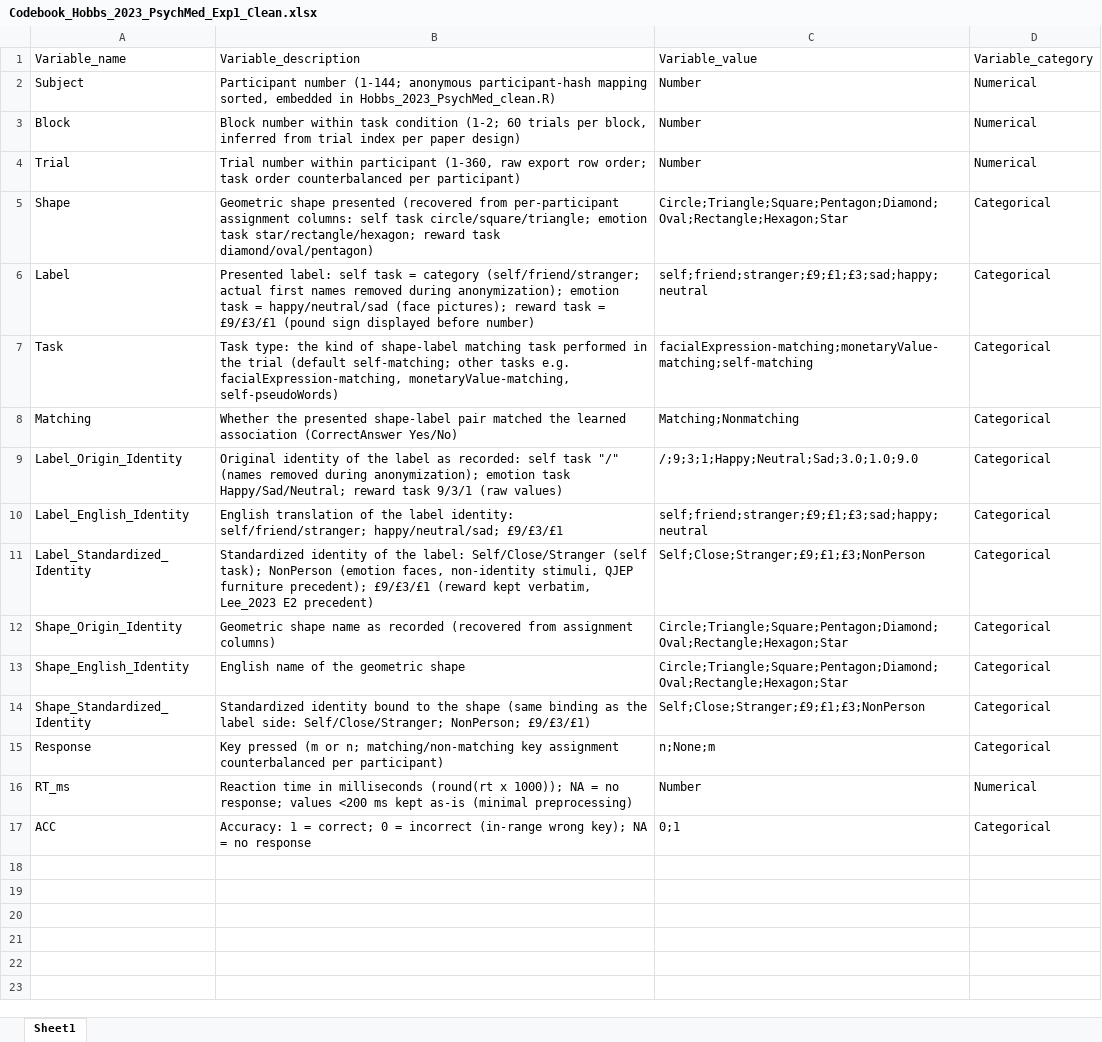
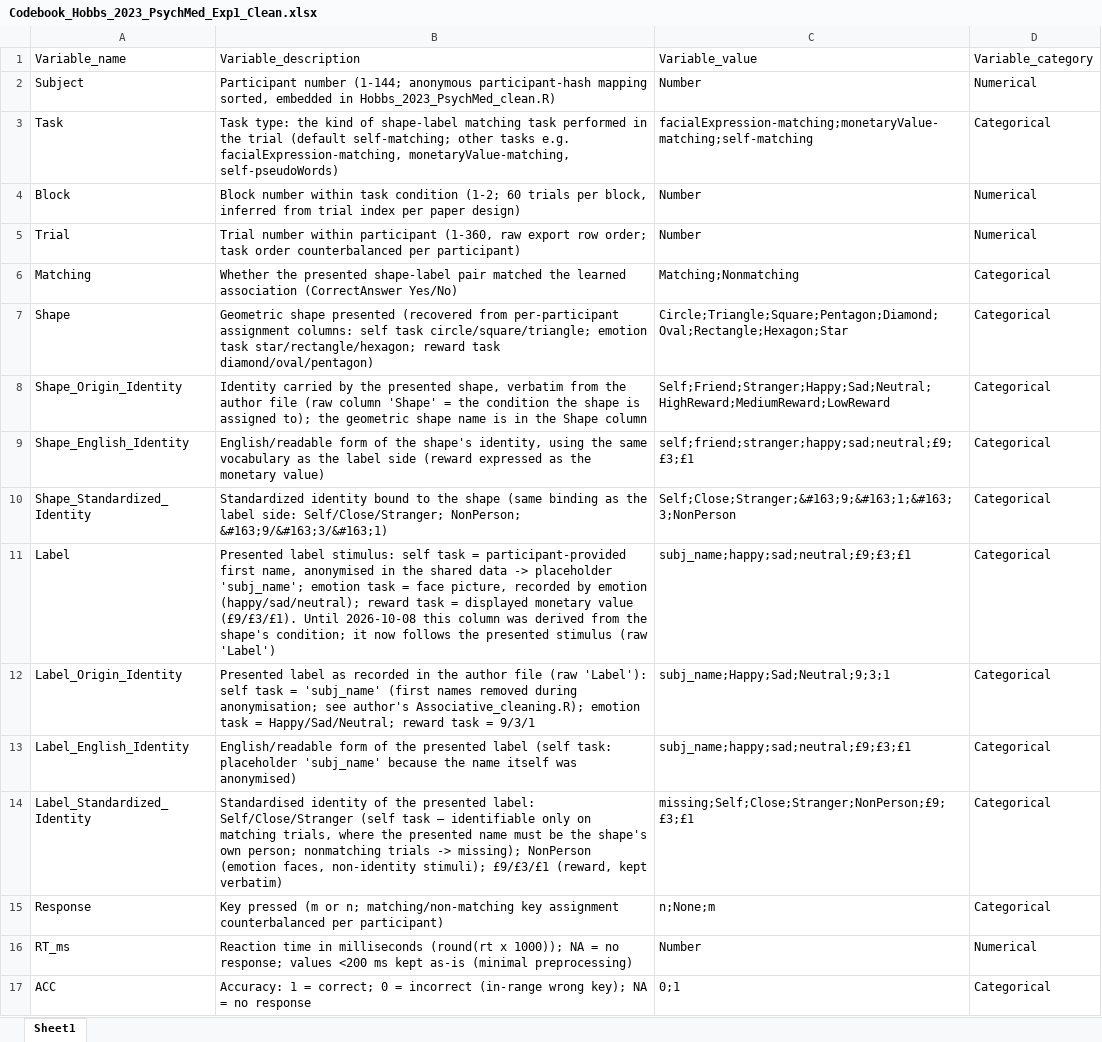
Before and after one commit to Chuan-Peng-Lab/SPE_Database, an Excel workbook: 1_Data/Hobbs_2023_PsychMed/Codebook_Hobbs_2023_PsychMed_Exp1_Clean.xlsx, sheet Sheet1, drawn as a sheet; values as stored, in another font and other column widths than the file's, no borders; removed rows and columns are numbered as before the commit, all else as after; the diff names each change by its address in the sheet, - before the commit and + after, or states it on an @@ line.

Commit message:
data(corrections): CorrResponse alignment, Xu matching key, Orellana shape identity, Hobbs label side, Wozniak Task
- Navon_2021_psyarxiv Exp1-4 / Amodeo_2024_CABN Exp1: CorrResponse re-aligned to
  the trial it belongs to (it had been pasted in raw-file order); 0 rows now
  violate ACC == (Response == CorrResponse)
- Xu_2022_CurrPsych Exp1: Matching recomputed from each participant's own yes key
  (21,048 rows were inverted for the 52 participants whose yes key is 'f');
  verified with the raw rule (Correctanswer == Yes) == (Shape == Label)
- Orellana-Corrales_2021_APP Exp1: shape-to-identity binding is counterbalanced
  per participant (17:17); it is now read directly from the author's E-Prime
  learning frames and cross-checked against the raw Matching structure - the
  previous fixed Kreis->Fremder mapping was wrong for 17 participants
- Hobbs_2023_PsychMed: label side follows the presented stimulus (raw Label),
  not the shape's condition; self-task labels were anonymised by the author ->
  placeholder 'subj_name' (identity where inferable, else missing); Shape
  Origin/English now carry the shape's identity instead of the geometric name
- Wozniak_2018_PLOS Exp1/Exp2: missing standard 'Task' column added; Exp1
  codebook gained the previously undocumented 'Response' row
- scripts, codebooks, raw files and the Orellana exp JSON updated accordingly

```diff
--- a/1_Data/Hobbs_2023_PsychMed/Codebook_Hobbs_2023_PsychMed_Exp1_Clean.xlsx (sheet Sheet1)
+++ b/1_Data/Hobbs_2023_PsychMed/Codebook_Hobbs_2023_PsychMed_Exp1_Clean.xlsx (sheet Sheet1)
@@ row 7 moved to row 3: Task @@
@@ row 8 moved to row 6: Matching @@
+row 8: Shape_Origin_Identity | Identity carried by the presented shape, verbatim from the author file (raw column 'Shape' = the condition the shape is assigned to); the geometric shape name is in the Shape column | Self;Friend;Stranger;Happy;Sad;Neutral;HighReward;MediumReward;LowReward | Categorical
+row 9: Shape_English_Identity | English/readable form of the shape's identity, using the same vocabulary as the label side (reward expressed as the monetary value) | self;friend;stranger;happy;sad;neutral;£9;£3;£1 | Categorical
+row 10: Shape_Standardized_Identity | Standardized identity bound to the shape (same binding as the label side: Self/Close/Stranger; NonPerson; &#163;9/&#163;3/&#163;1) | Self;Close;Stranger;&#163;9;&#163;1;&#163;3;NonPerson | Categorical
-B11: Presented label: self task = category (self/friend/stranger; actual first names removed during anonymization); emotion task = happy/neutral/sad (face pictures); reward task = £9/£3/£1 (pound sign displayed before number)
+B11: Presented label stimulus: self task = participant-provided first name, anonymised in the shared data -> placeholder 'subj_name'; emotion task = face picture, recorded by emotion (happy/sad/neutral); reward task = displayed monetary value (£9/£3/£1). Until 2026-10-08 this column was derived from the shape's condition; it now follows the presented stimulus (raw 'Label')
-C11: self;friend;stranger;£9;£1;£3;sad;happy;neutral
+C11: subj_name;happy;sad;neutral;£9;£3;£1
-B12: Original identity of the label as recorded: self task "/" (names removed during anonymization); emotion task Happy/Sad/Neutral; reward task 9/3/1 (raw values)
+B12: Presented label as recorded in the author file (raw 'Label'): self task = 'subj_name' (first names removed during anonymisation; see author's Associative_cleaning.R); emotion task = Happy/Sad/Neutral; reward task = 9/3/1
-C12: /;9;3;1;Happy;Neutral;Sad;3.0;1.0;9.0
+C12: subj_name;Happy;Sad;Neutral;9;3;1
-B13: English translation of the label identity: self/friend/stranger; happy/neutral/sad; £9/£3/£1
+B13: English/readable form of the presented label (self task: placeholder 'subj_name' because the name itself was anonymised)
-C13: self;friend;stranger;£9;£1;£3;sad;happy;neutral
+C13: subj_name;happy;sad;neutral;£9;£3;£1
-B14: Standardized identity of the label: Self/Close/Stranger (self task); NonPerson (emotion faces, non-identity stimuli, QJEP furniture precedent); £9/£3/£1 (reward kept verbatim, Lee_2023 E2 precedent)
+B14: Standardised identity of the presented label: Self/Close/Stranger (self task — identifiable only on matching trials, where the presented name must be the shape's own person; nonmatching trials -> missing); NonPerson (emotion faces, non-identity stimuli); £9/£3/£1 (reward, kept verbatim)
-C14: Self;Close;Stranger;£9;£1;£3;NonPerson
+C14: missing;Self;Close;Stranger;NonPerson;£9;£3;£1
-row 12: Shape_Origin_Identity | Geometric shape name as recorded (recovered from assignment columns) | Circle;Triangle;Square;Pentagon;Diamond;Oval;Rectangle;Hexagon;Star | Categorical
-row 13: Shape_English_Identity | English name of the geometric shape | Circle;Triangle;Square;Pentagon;Diamond;Oval;Rectangle;Hexagon;Star | Categorical
-row 14: Shape_Standardized_Identity | Standardized identity bound to the shape (same binding as the label side: Self/Close/Stranger; NonPerson; £9/£3/£1) | Self;Close;Stranger;£9;£1;£3;NonPerson | Categorical
```
Also changed, not shown: 1_Data/Orellana-Corrales_2021_APP/Exp1/Codebook_Orellana-Corrales_2021_APP_Exp1_Clean.xlsx, 1_Data/Orellana-Corrales_2021_APP/Exp2/Codebook_Orellana-Corrales_2021_APP_Exp2_Clean.xlsx, 20 other files.
